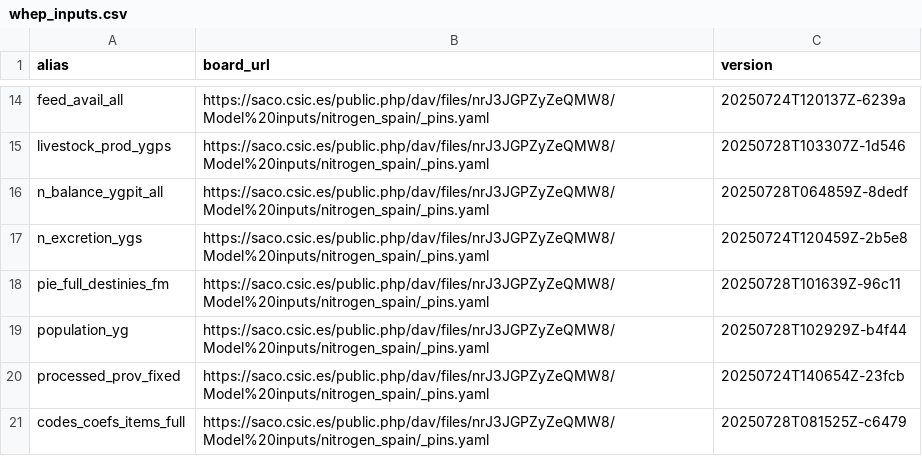
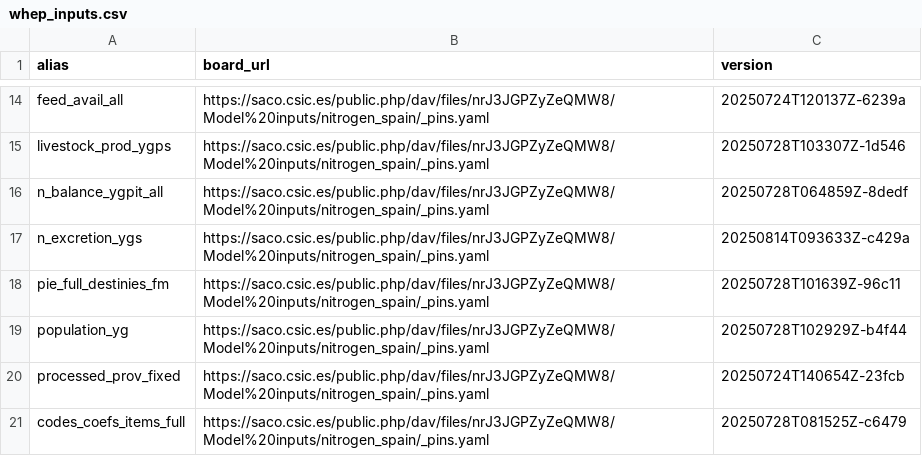
Before and after one commit to eduaguilera/whep, a CSV file: inst/extdata/whep_inputs.csv, drawn as a sheet; only a part is shown, gaps mark what is left out.

```diff
--- a/inst/extdata/whep_inputs.csv
+++ b/inst/extdata/whep_inputs.csv
@@ -16,3 +16,3 @@ livestock_prod_ygps,https://saco.csic.es/public.php/dav/files/nrJ3JGPZyZeQMW8/Mo
 n_balance_ygpit_all,https://saco.csic.es/public.php/dav/files/nrJ3JGPZyZeQMW8/Model%20inputs/nitrogen_spain/_pins.yaml,20250728T064859Z-8dedf
-n_excretion_ygs,https://saco.csic.es/public.php/dav/files/nrJ3JGPZyZeQMW8/Model%20inputs/nitrogen_spain/_pins.yaml,20250724T120459Z-2b5e8
+n_excretion_ygs,https://saco.csic.es/public.php/dav/files/nrJ3JGPZyZeQMW8/Model%20inputs/nitrogen_spain/_pins.yaml,20250814T093633Z-c429a
 pie_full_destinies_fm,https://saco.csic.es/public.php/dav/files/nrJ3JGPZyZeQMW8/Model%20inputs/nitrogen_spain/_pins.yaml,20250728T101639Z-96c11
```
Also changed, not shown: 7 other files.
